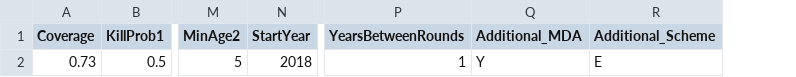
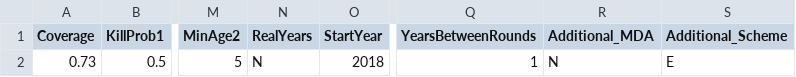
Before and after one commit to AngusMcLure/GEOFIL, a CSV file: parameters/MDAParams.csv, drawn as a sheet; only a part is shown, gaps mark what is left out; addresses are those after the commit; the diff names each change by its address in the sheet, - before the commit and + after, or states it on an @@ line.

```diff
--- a/parameters/MDAParams.csv
+++ b/parameters/MDAParams.csv
+column N (RealYears), row 2: N
-R2 (Additional_MDA): Y
+R2 (Additional_MDA): N
```
Also changed, not shown: 3 other files.
